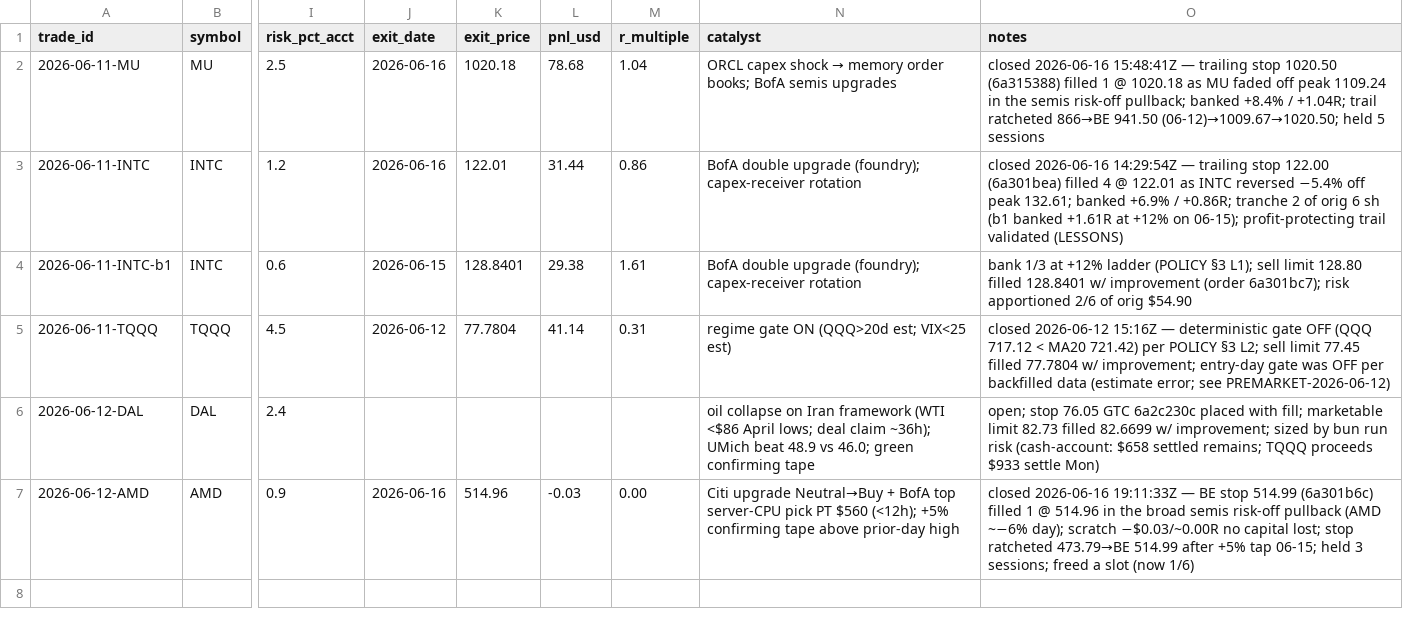
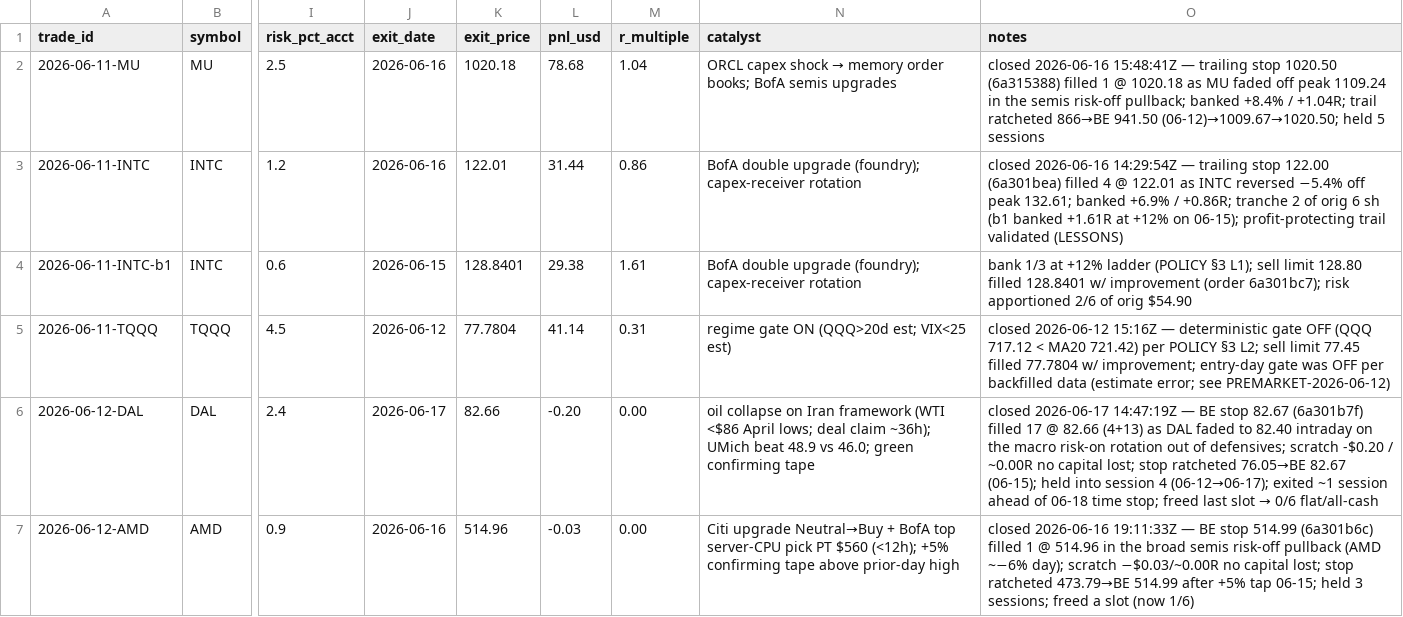
Before and after one commit to 16abhimasani/book, a CSV file: robinhood-agentic/data/trades.csv, drawn as a sheet; only a part is shown, gaps mark what is left out; the diff names each change by its address in the sheet, - before the commit and + after, or states it on an @@ line.

Commit message:
journal: 2026-06-17 15:48 UTC regular-session: DAL stop-out at BE, flat/all-cash, NO-TRADE, gate OFF

```diff
--- a/robinhood-agentic/data/trades.csv
+++ b/robinhood-agentic/data/trades.csv
-J6 (exit_date): (empty)
+J6 (exit_date): 2026-06-17
-K6 (exit_price): (empty)
+K6 (exit_price): 82.66
-L6 (pnl_usd): (empty)
+L6 (pnl_usd): -0.20
-M6 (r_multiple): (empty)
+M6 (r_multiple): 0.00
@@ O6 (notes): open; stop 76.05 GTC 6a2c230c placed with fill; marketable limit 82.73 filled 82.6699 w/ improvement; sized by bun run risk (cash-account: $658 settled remains; TQQQ proceeds $933 settle Mon) → closed 2026-06-17 14:47:19Z — BE stop 82.67 (6a301b7f) filled 17 @ 82.66 (4+13) as DAL faded to 82.40 intraday on the macro risk-on rotation out of defensives; scratch -$0.20 / ~0.00R no capital lost; stop ratcheted 76.05→BE 82.67 (06-15); held into session 4 (06-12→06-17); exited ~1 session ahead of 06-18 time stop; freed last slot → 0/6 flat/all-cash @@
```
Also changed, not shown: 3 other files.
